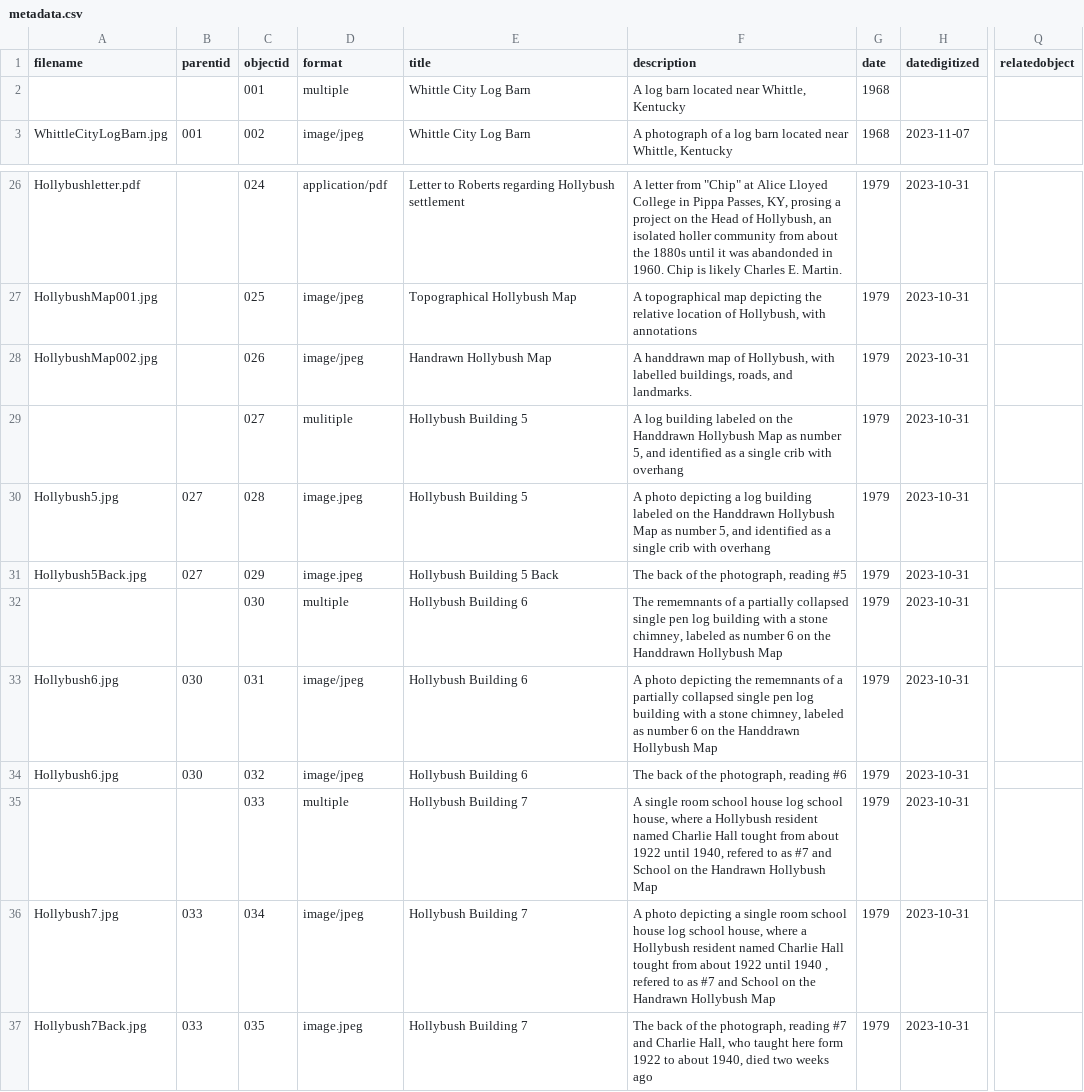
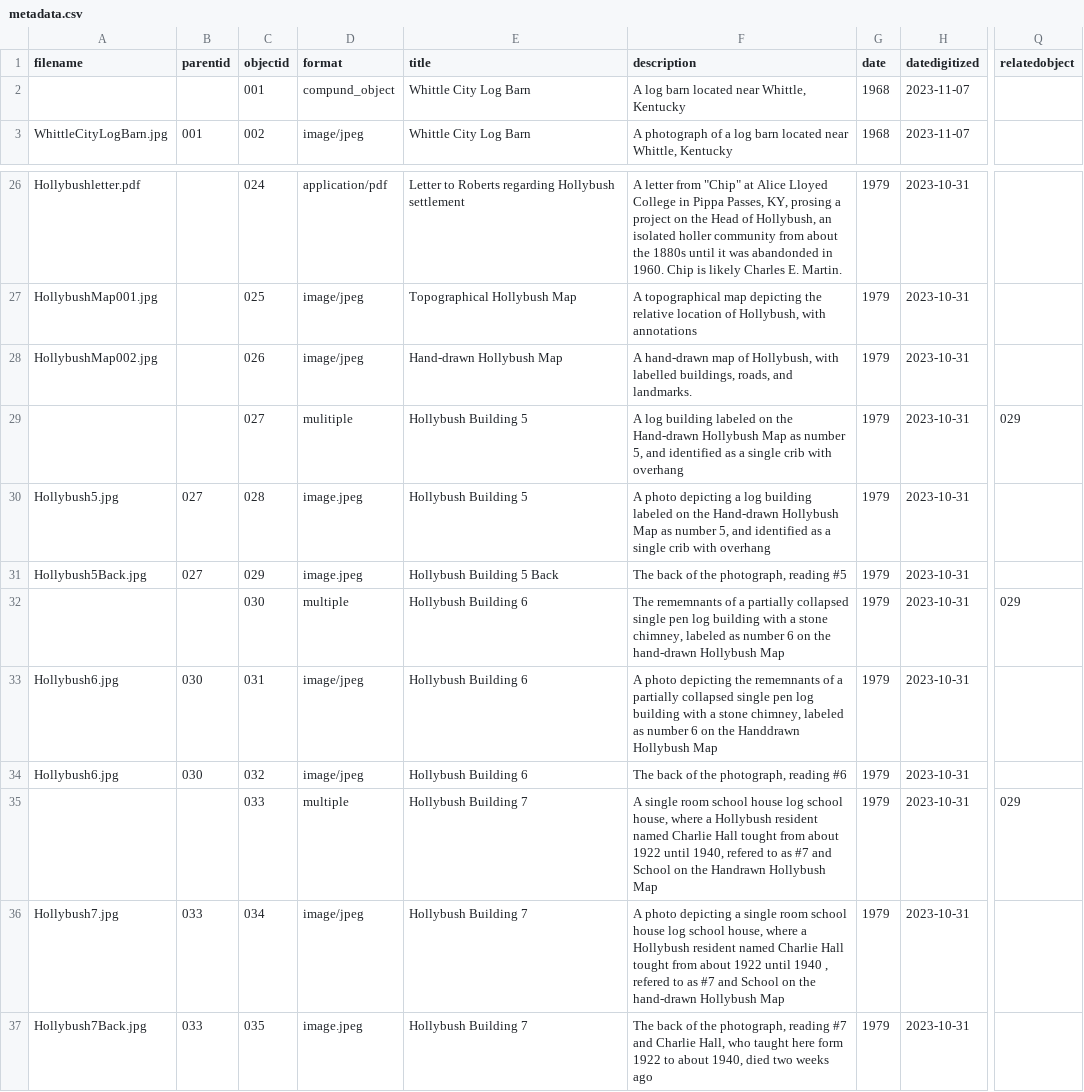
Before and after one commit to nacaba17/StoneAndBoard, a CSV file: _data/metadata.csv, drawn as a sheet; only a part is shown, gaps mark what is left out; the diff names each change by its address in the sheet, - before the commit and + after, or states it on an @@ line.

Commit message:
Add files via upload

```diff
--- a/_data/metadata.csv
+++ b/_data/metadata.csv
-D2 (format): multiple
+D2 (format): compund_object
-H2 (datedigitized): (empty)
+H2 (datedigitized): 2023-11-07
-E28 (title): Handrawn Hollybush Map
+E28 (title): Hand-drawn Hollybush Map
-F28 (description): A handdrawn map of…
+F28 (description): A hand-drawn map of…
-F29 (description): …on the Handdrawn Hollybush Map…
+F29 (description): …on the Hand-drawn Hollybush Map…
-Q29 (relatedobject): (empty)
+Q29 (relatedobject): 029
-F30 (description): …on the Handdrawn Hollybush Map…
+F30 (description): …on the Hand-drawn Hollybush Map…
-F32 (description): …on the Handdrawn Hollybush Map
+F32 (description): …on the hand-drawn Hollybush Map
-Q32 (relatedobject): (empty)
+Q32 (relatedobject): 029
-Q35 (relatedobject): (empty)
+Q35 (relatedobject): 029
-F36 (description): …on the Handrawn Hollybush Map
+F36 (description): …on the hand-drawn Hollybush Map
```
